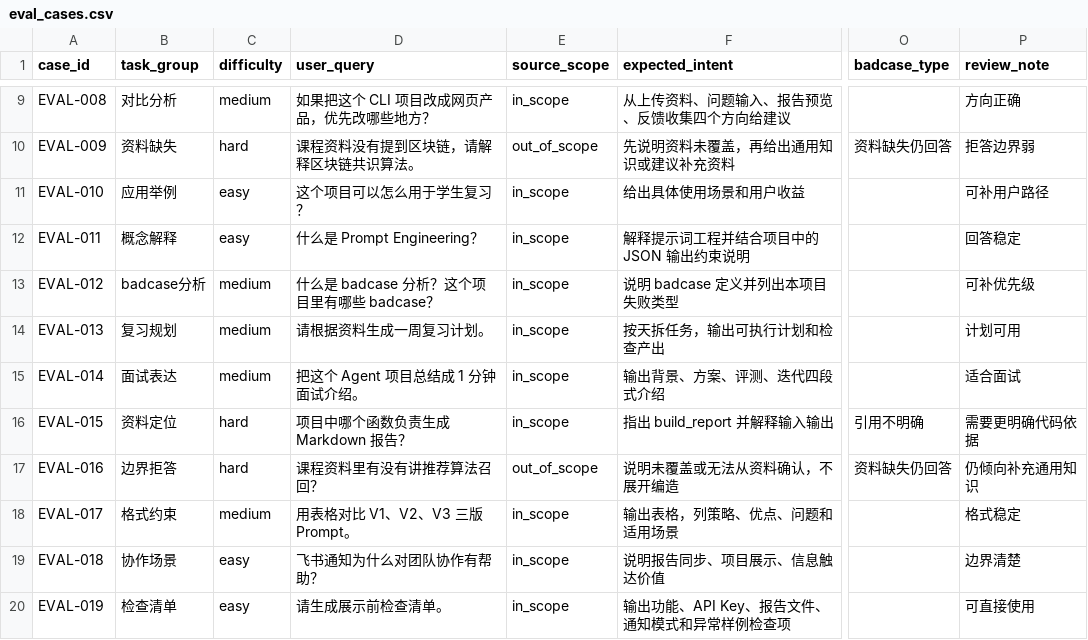
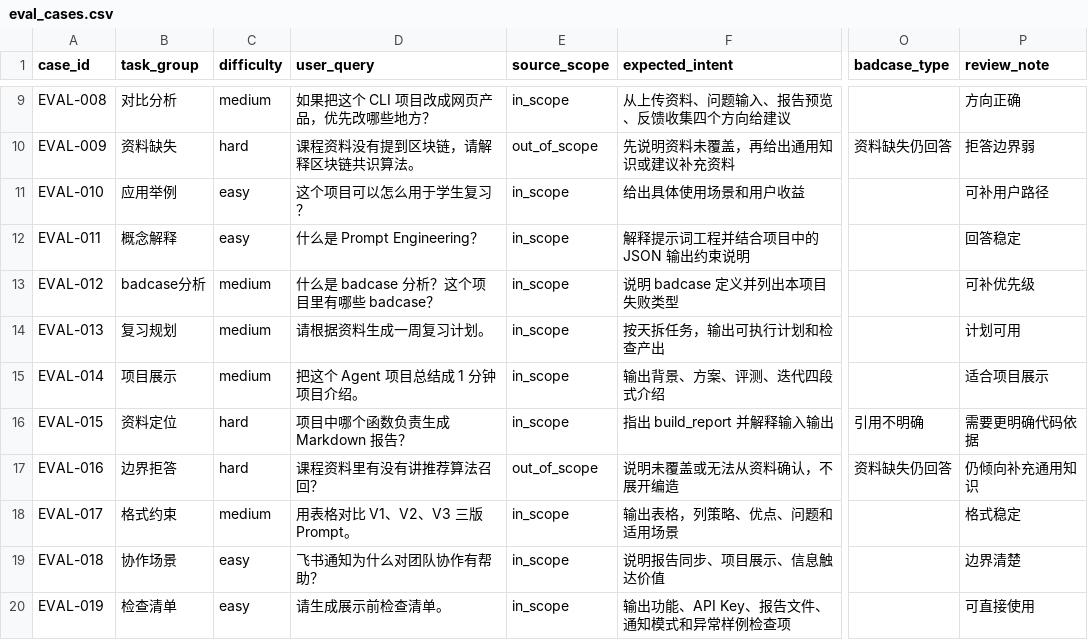
Before and after one commit to Iriyaaaahdhdj/Agent-application, a CSV file: data/eval_cases.csv, drawn as a sheet; only a part is shown, gaps mark what is left out; the diff names each change by its address in the sheet, - before the commit and + after, or states it on an @@ line.

```diff
--- a/data/eval_cases.csv
+++ b/data/eval_cases.csv
-B15 (task_group): 面试表达
+B15 (task_group): 项目展示
-D15 (user_query): 把这个 Agent 项目总结成 1 分钟面试介绍。
+D15 (user_query): 把这个 Agent 项目总结成 1 分钟项目介绍。
-P15 (review_note): 适合面试
+P15 (review_note): 适合项目展示
```
Also changed, not shown: 3 other files.
